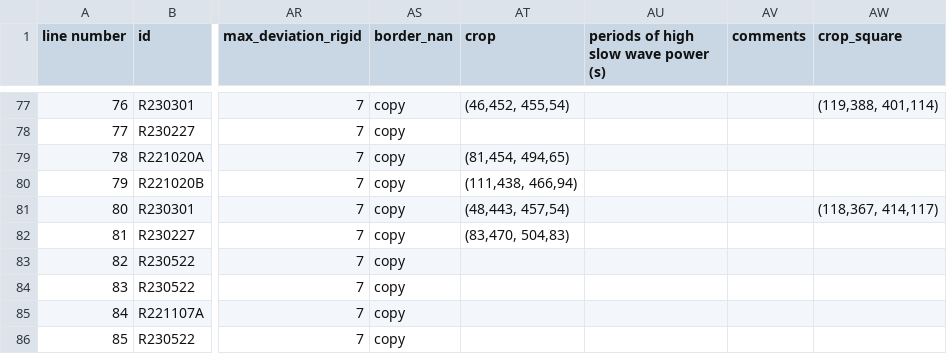
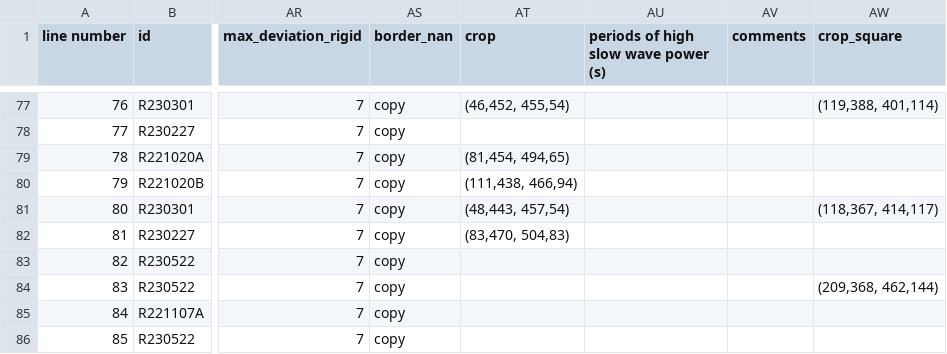
Before and after one commit to reedpen/ace, a CSV file: analysis_parameters.csv, drawn as a sheet; only a part is shown, gaps mark what is left out; the diff names each change by its address in the sheet, - before the commit and + after, or states it on an @@ line.

Commit message:
Updating crop coordinates

```diff
--- a/analysis_parameters.csv
+++ b/analysis_parameters.csv
-AW84 (crop_square): (empty)
+AW84 (crop_square): (209,368, 462,144)
```
